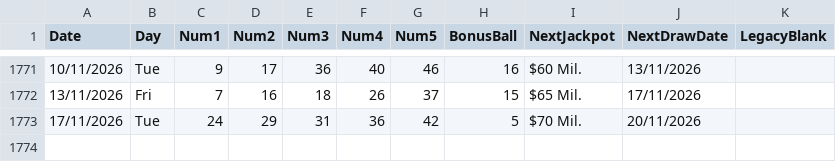
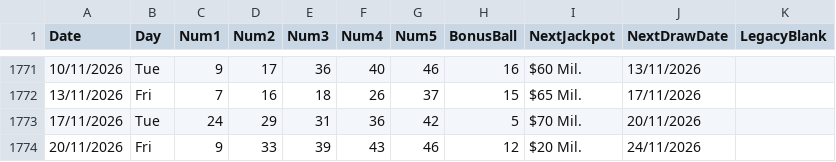
Before and after one commit to AndreiDus/lotoapp-data, a CSV file: data/SA/SA PowerBall.csv, drawn as a sheet; only a part is shown, gaps mark what is left out; the diff names each change by its address in the sheet, - before the commit and + after, or states it on an @@ line.

Commit message:
Automated Sync: Updated latest draw data for SA PowerBall

```diff
--- a/data/SA/SA PowerBall.csv
+++ b/data/SA/SA PowerBall.csv
+row 1774: 20/11/2026 | Fri | 9 | 33 | 39 | 43 | 46 | 12 | $20 Mil. | 24/11/2026
```
